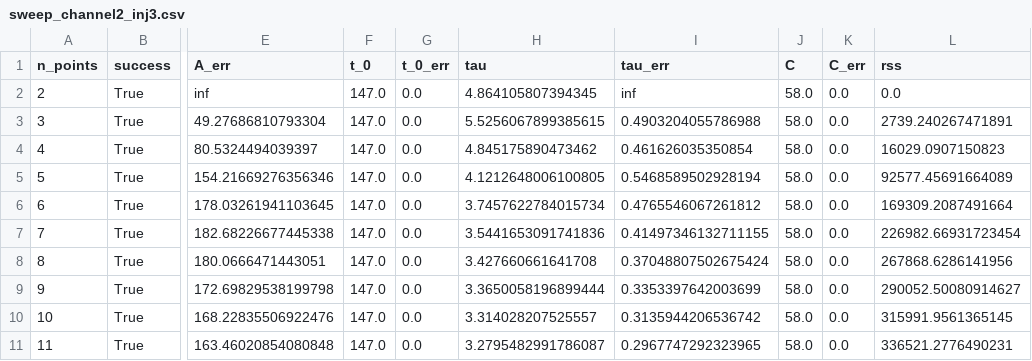
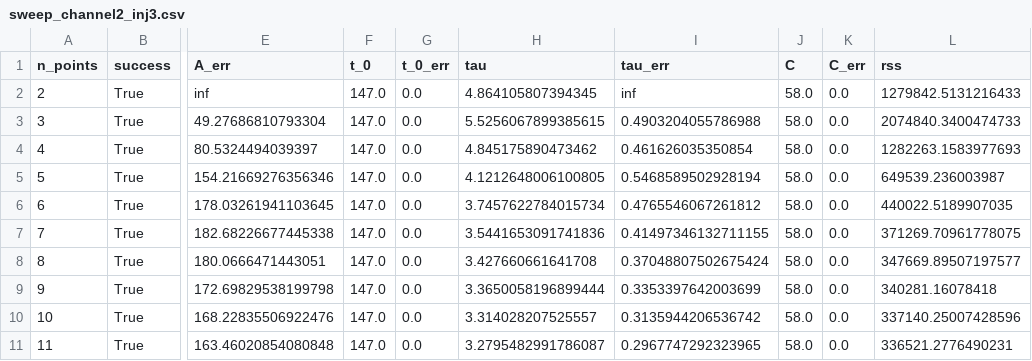
Before and after one commit to Danyil-Dorosh/IFPiLM-1st-Task, a CSV file: research/output/sweep_channel2_inj3.csv, drawn as a sheet; only a part is shown, gaps mark what is left out; the diff names each change by its address in the sheet, - before the commit and + after, or states it on an @@ line.

Commit message:
Made it calcualte RSS over all injection points (make physical sence as thoose point stay)

```diff
--- a/research/output/sweep_channel2_inj3.csv
+++ b/research/output/sweep_channel2_inj3.csv
-L2 (rss): 0.0
+L2 (rss): 1279842.5131216433
-L3 (rss): 2739.240267471891
+L3 (rss): 2074840.3400474733
-L4 (rss): 16029.0907150823
+L4 (rss): 1282263.1583977693
-L5 (rss): 92577.45691664089
+L5 (rss): 649539.236003987
-L6 (rss): 169309.2087491664
+L6 (rss): 440022.5189907035
-L7 (rss): 226982.66931723454
+L7 (rss): 371269.70961778075
-L8 (rss): 267868.6286141956
+L8 (rss): 347669.89507197577
-L9 (rss): 290052.50080914627
+L9 (rss): 340281.16078418
-L10 (rss): 315991.9561365145
+L10 (rss): 337140.25007428596
```
Also changed, not shown: research/output/sweep_channel2_inj1.csv, research/output/sweep_channel2_inj2.csv, 7 other files.
